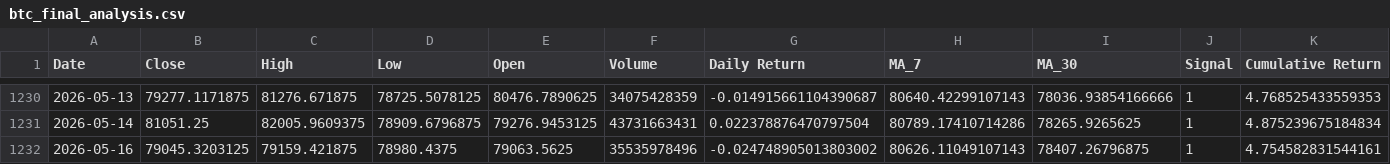
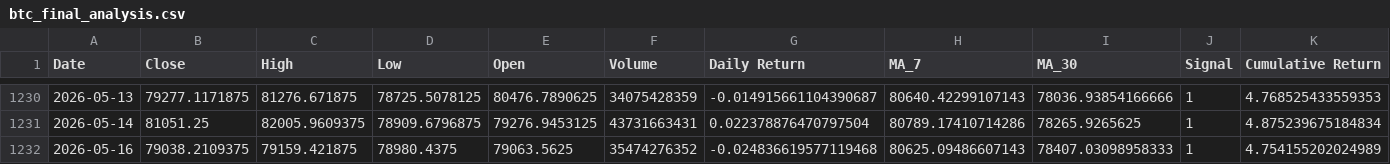
Before and after one commit to rkaban-personal/crypto-market-analysis, a CSV file: data/btc_final_analysis.csv, drawn as a sheet; only a part is shown, gaps mark what is left out.

```diff
--- a/data/btc_final_analysis.csv
+++ b/data/btc_final_analysis.csv
@@ -1231,2 +1231,2 @@ Date,Close,High,Low,Open,Volume,Daily Return,MA_7,MA_30,Signal,Cumulative Return
 2026-05-14,81051.25,82005.9609375,78909.6796875,79276.9453125,43731663431,0.022378876470797504,80789.17410714286,78265.9265625,1,4.875239675184834
-2026-05-16,79045.3203125,79159.421875,78980.4375,79063.5625,35535978496,-0.024748905013803002,80626.11049107143,78407.26796875,1,4.754582831544161
+2026-05-16,79038.2109375,79159.421875,78980.4375,79063.5625,35474276352,-0.024836619577119468,80625.09486607143,78407.03098958333,1,4.754155202024989
```
Also changed, not shown: data/btc_clean.csv, data/btc_raw.csv, 5 other files.
